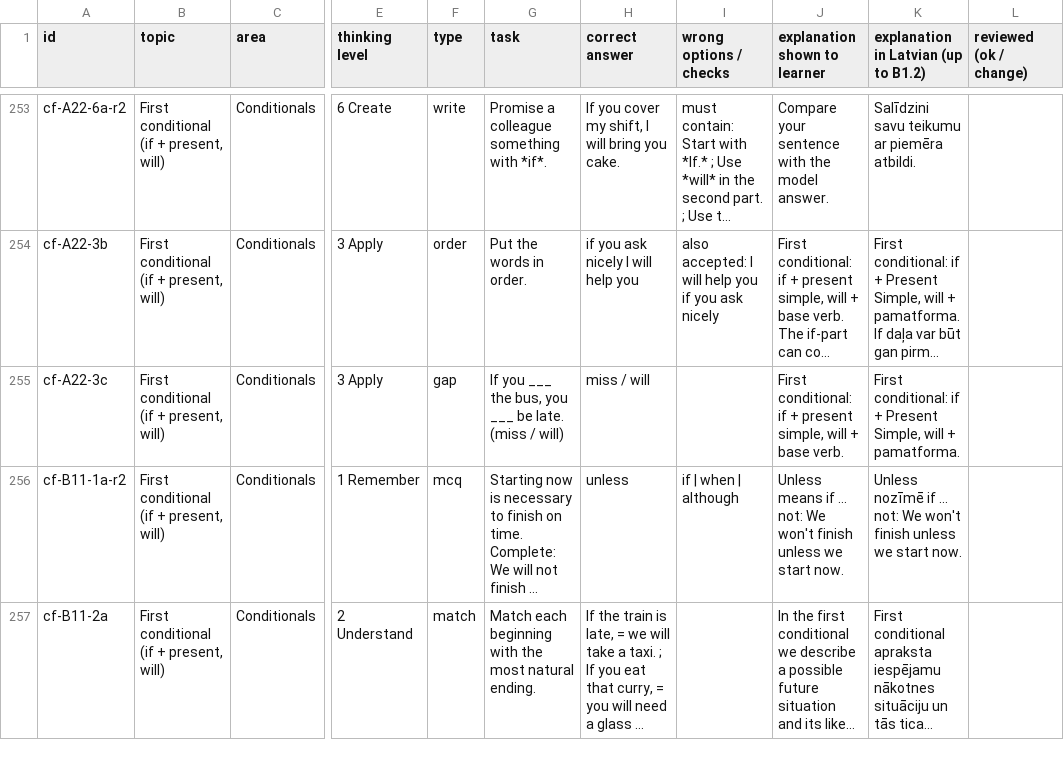
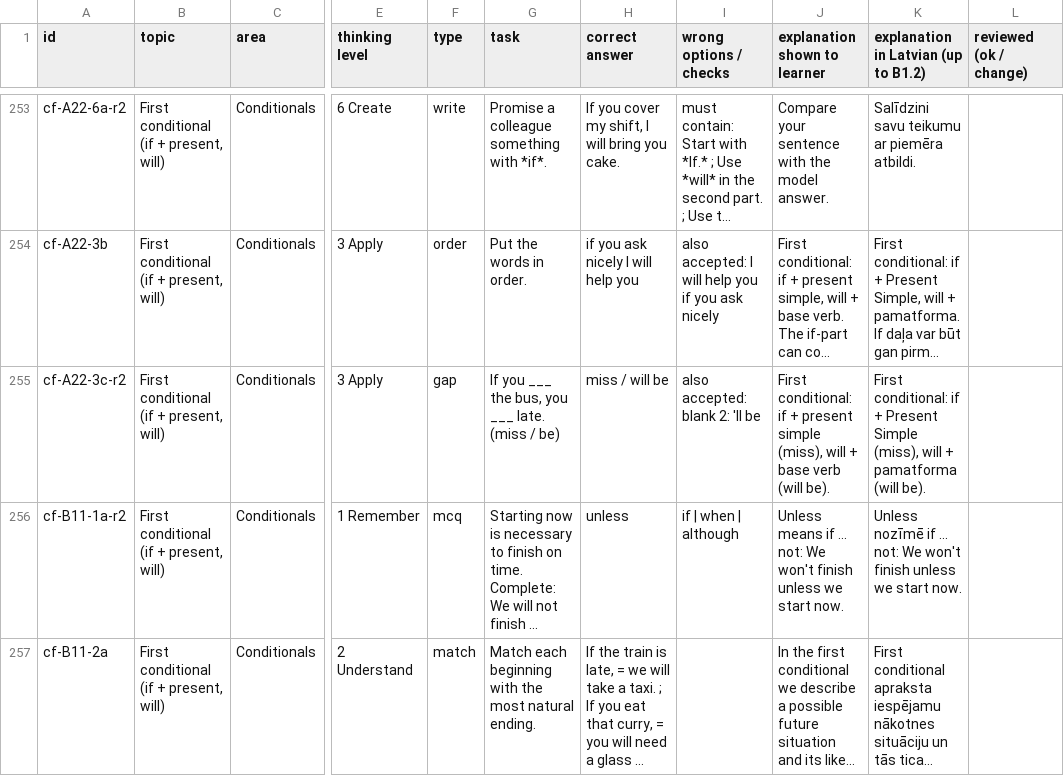
Before and after one commit to inga-cmyk/englishfever, a CSV file: docs/practice-question-bank-review.csv, drawn as a sheet; only a part is shown, gaps mark what is left out; long unchanged cells end in …; the diff names each change by its address in the sheet, - before the commit and + after, or states it on an @@ line.

```diff
--- a/docs/practice-question-bank-review.csv
+++ b/docs/practice-question-bank-review.csv
-A255 (id): cf-A22-3c
+A255 (id): cf-A22-3c-r2
-G255 (task): …you ___ be late. (miss / will)
+G255 (task): …you ___ late. (miss / be)
-H255 (correct answer): miss / will
+H255 (correct answer): miss / will be
-I255 (wrong options / checks): (empty)
+I255 (wrong options / checks): also accepted: blank 2: 'll be
-J255 (explanation shown to learner): …+ present simple, will + base verb.
+J255 (explanation shown to learner): …+ present simple (miss), will + base verb (will be).
-K255: …+ Present Simple, will + pamatforma.
+K255: …+ Present Simple (miss), will + pamatforma (will be).
```
Also changed, not shown: docs/GRAMMAR-MAP-TASKS.csv, docs/task-drafts/b1-cond-rep-1.csv, 20 other files.
